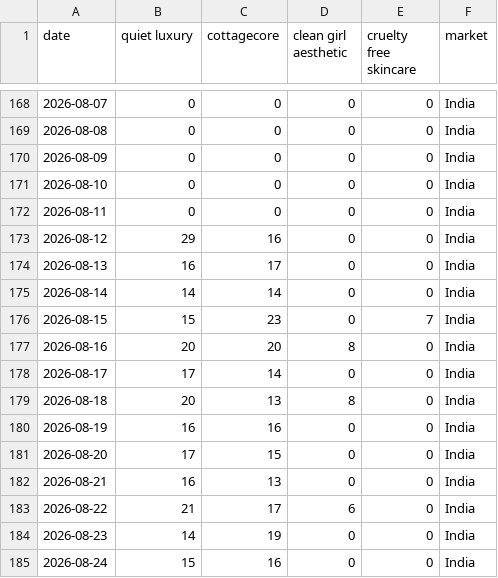
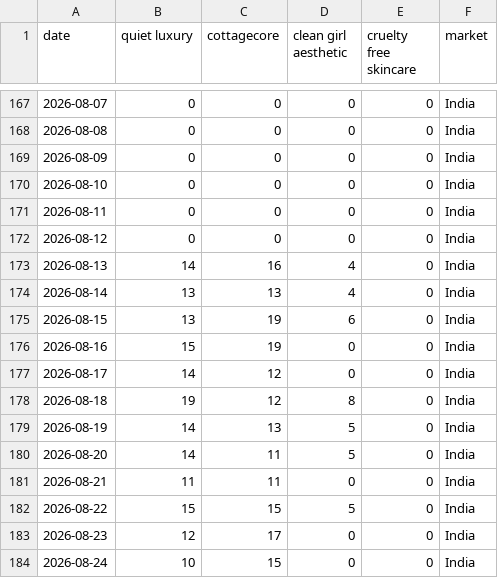
Before and after one commit to KhushiC04/fashion-trend-radar, a CSV file: trend_data_latest.csv, drawn as a sheet; only a part is shown, gaps mark what is left out; the diff covers the shown part only.

```diff
--- a/trend_data_latest.csv
+++ b/trend_data_latest.csv
@@ -172,14 +171,14 @@ date,quiet luxury,cottagecore,clean girl aesthetic,cruelty free skincare,market
 2026-08-11,0,0,0,0,India
-2026-08-12,29,16,0,0,India
-2026-08-13,16,17,0,0,India
-2026-08-14,14,14,0,0,India
-2026-08-15,15,23,0,7,India
-2026-08-16,20,20,8,0,India
-2026-08-17,17,14,0,0,India
-2026-08-18,20,13,8,0,India
-2026-08-19,16,16,0,0,India
-2026-08-20,17,15,0,0,India
-2026-08-21,16,13,0,0,India
-2026-08-22,21,17,6,0,India
-2026-08-23,14,19,0,0,India
-2026-08-24,15,16,0,0,India
+2026-08-12,0,0,0,0,India
+2026-08-13,14,16,4,0,India
+2026-08-14,13,13,4,0,India
+2026-08-15,13,19,6,0,India
+2026-08-16,15,19,0,0,India
+2026-08-17,14,12,0,0,India
+2026-08-18,19,12,8,0,India
+2026-08-19,14,13,5,0,India
+2026-08-20,14,11,5,0,India
+2026-08-21,11,11,0,0,India
+2026-08-22,15,15,5,0,India
+2026-08-23,12,17,0,0,India
+2026-08-24,10,15,0,0,India
```
Also changed, not shown: 2 added rows, 2 removed rows and 124 edited cells elsewhere in this file.
